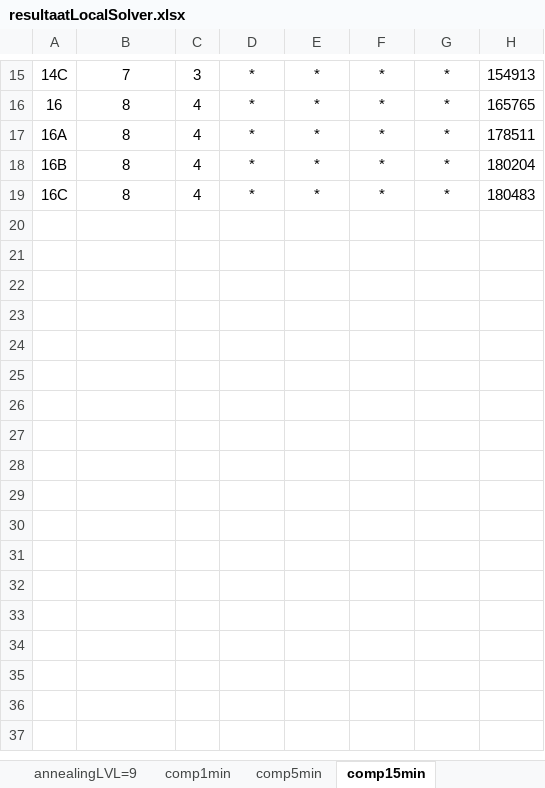
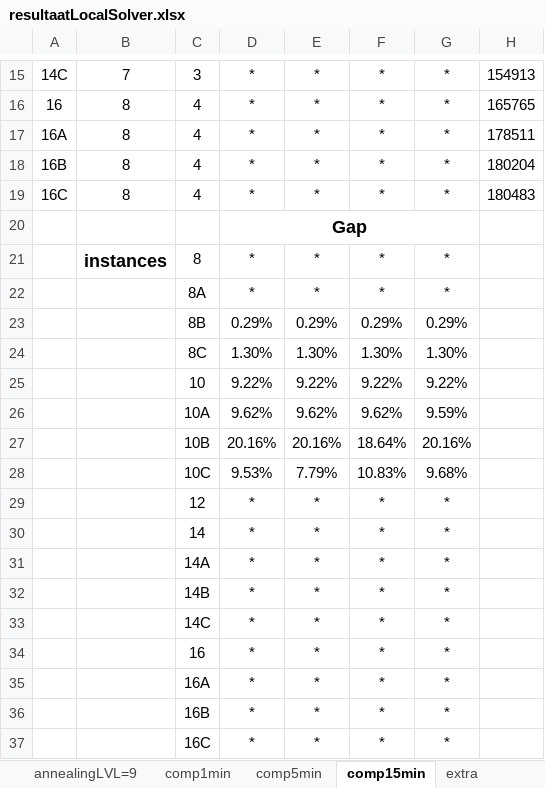
Before and after one commit to LennartVanDamme/BP-TUP-Thesis, an Excel workbook: resultaatLocalSolver.xlsx, sheet comp15min, drawn as a sheet; only a part is shown, gaps mark what is left out; values as stored, in another font and other column widths than the file's, no borders; charts and pictures not drawn; the diff names each change by its address in the sheet, - before the commit and + after, or states it on an @@ line.

```diff
--- a/resultaatLocalSolver.xlsx (sheet comp15min)
+++ b/resultaatLocalSolver.xlsx (sheet comp15min)
+sheet tab: extra
+row 20:  |  |  | Gap
+row 21:  | instances | 8 | * | * | * | *
+row 22:  |  | 8A | * | * | * | *
+row 23:  |  | 8B | 0.29% | 0.29% | 0.29% | 0.29%
+row 24:  |  | 8C | 1.30% | 1.30% | 1.30% | 1.30%
+row 25:  |  | 10 | 9.22% | 9.22% | 9.22% | 9.22%
+row 26:  |  | 10A | 9.62% | 9.62% | 9.62% | 9.59%
+row 27:  |  | 10B | 20.16% | 20.16% | 18.64% | 20.16%
+row 28:  |  | 10C | 9.53% | 7.79% | 10.83% | 9.68%
+row 29:  |  | 12 | * | * | * | *
+row 30:  |  | 14 | * | * | * | *
+row 31:  |  | 14A | * | * | * | *
+row 32:  |  | 14B | * | * | * | *
+row 33:  |  | 14C | * | * | * | *
+row 34:  |  | 16 | * | * | * | *
+row 35:  |  | 16A | * | * | * | *
+row 36:  |  | 16B | * | * | * | *
+row 37:  |  | 16C | * | * | * | *
```
Also changed, not shown: sheet comp1min, sheet comp5min, sheet annealingLVL=7, sheet annealingLVL=4, sheet annealingLVL=9, sheet annealingLVL=1, charts or pictures, 5 other files.
